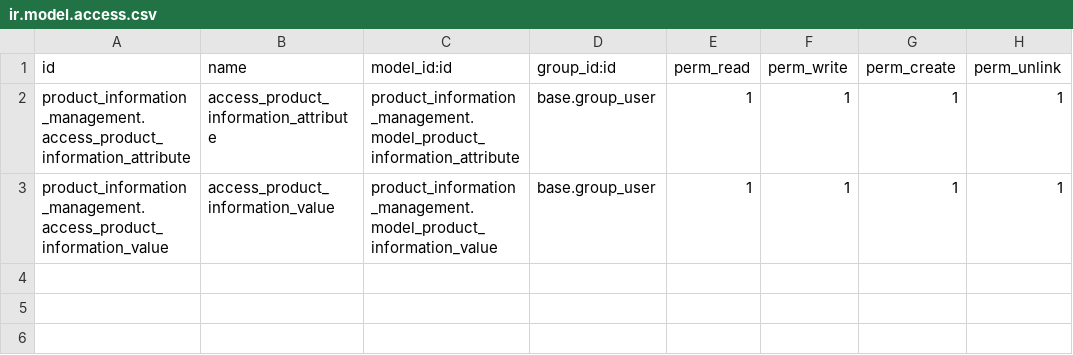
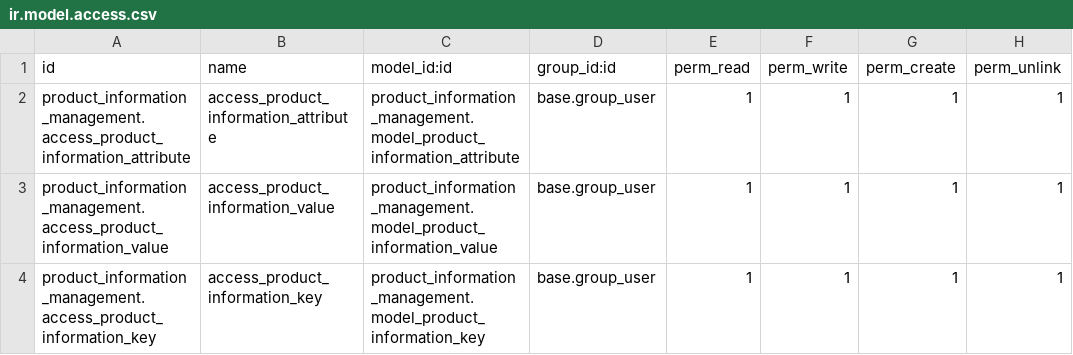
Before and after one commit to Mint-System/Odoo-Apps-Product-Attribute, a CSV file: product_information_management/security/ir.model.access.csv, drawn as a sheet.

Commit message:
[product_information_management] setup unique key

```diff
--- a/product_information_management/security/ir.model.access.csv
+++ b/product_information_management/security/ir.model.access.csv
@@ -3 +3,2 @@ product_information_management.access_product_information_attribute,access_produ
 product_information_management.access_product_information_value,access_product_information_value,product_information_management.model_product_information_value,base.group_user,1,1,1,1
+product_information_management.access_product_information_key,access_product_information_key,product_information_management.model_product_information_key,base.group_user,1,1,1,1
```
Also changed, not shown: 4 other files.
